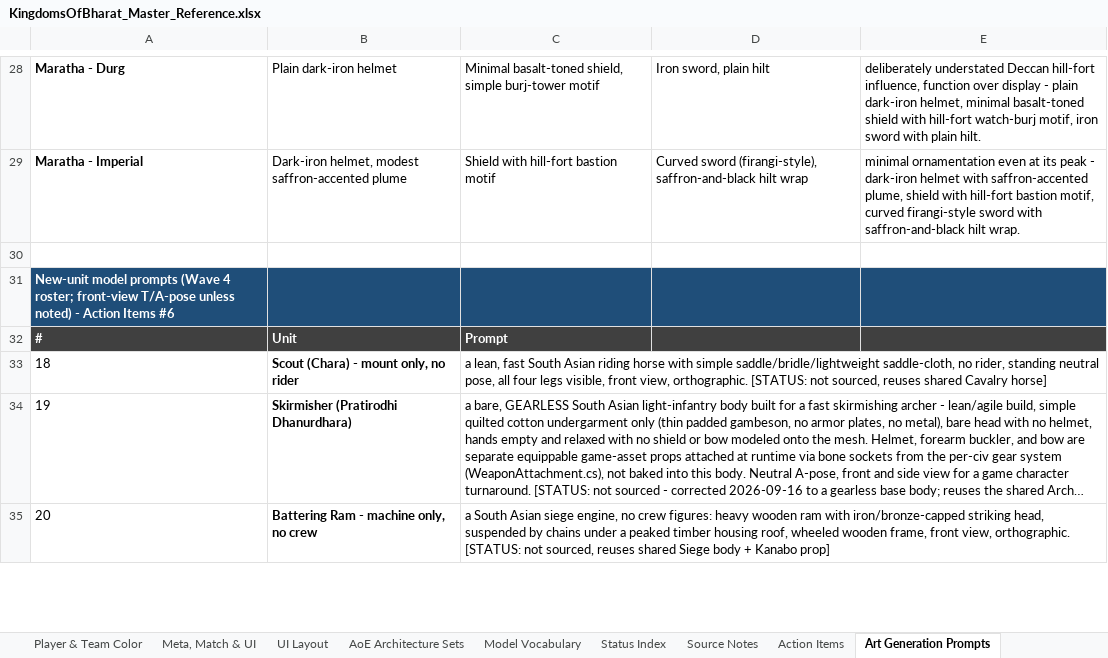
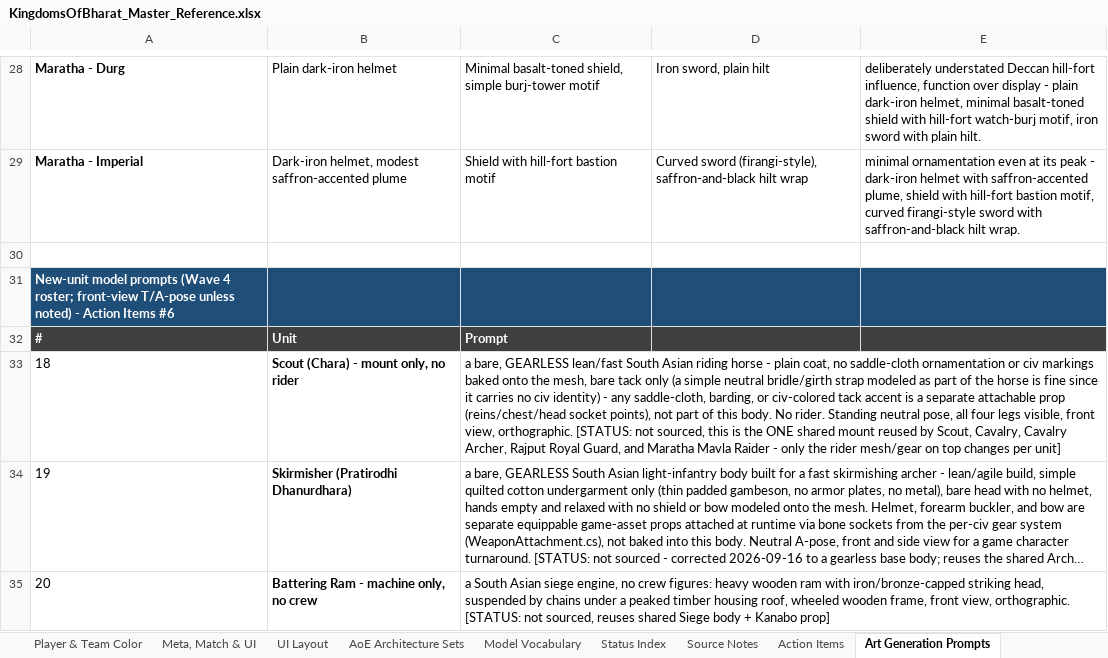
Before and after one commit to bhoomisanghavi10-bit/unity-rts, an Excel workbook: docs/KingdomsOfBharat_Master_Reference.xlsx, sheet Art Generation Prompts, drawn as a sheet; only a part is shown, gaps mark what is left out; long unchanged cells end in …; values as stored, in another font and other column widths than the file's, no borders; the diff covers the shown part only; the diff names each change by its address in the sheet, - before the commit and + after, or states it on an @@ line.

```diff
--- a/docs/KingdomsOfBharat_Master_Reference.xlsx (sheet Art Generation Prompts)
+++ b/docs/KingdomsOfBharat_Master_Reference.xlsx (sheet Art Generation Prompts)
-C33: a lean, fast South Asian riding horse with simple saddle/bridle/lightweight saddle-cloth, no rider, standing neutral pose, all four legs visible, front view, orthographic. [STATUS: not sourced, reuses shared Cavalry horse]
+C33: a bare, GEARLESS lean/fast South Asian riding horse - plain coat, no saddle-cloth ornamentation or civ markings baked onto the mesh, bare tack only (a simple neutral bridle/girth strap modeled as part of the horse is fine since it carries no civ identity) - any saddle-cloth, barding, or civ-colored tack accent is a separate attachable prop (reins/chest/head socket points), not part of this body. No rider. Standing neutral pose, all four legs visible, front view, orthographic. [STATUS: not sourced, this is the ONE shared mount reused by Scout, Cavalry, Cavalry Archer, Rajput Royal Guard, and Maratha Mavla Raider - only the rider mesh/gear on top changes per unit]
```
Also changed, not shown: 6 edited cells elsewhere in this sheet, 21 other files.
